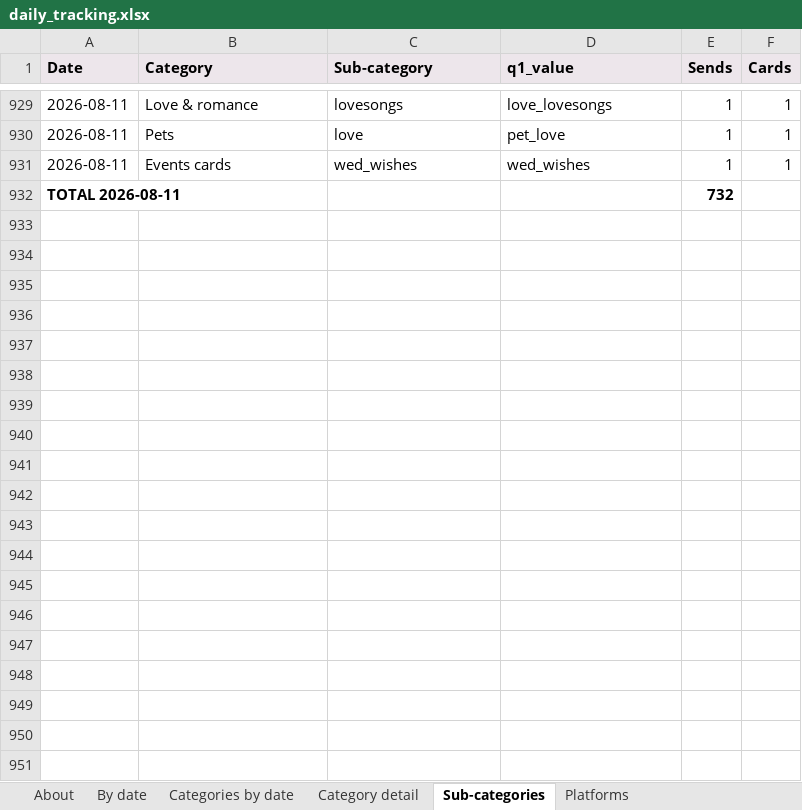
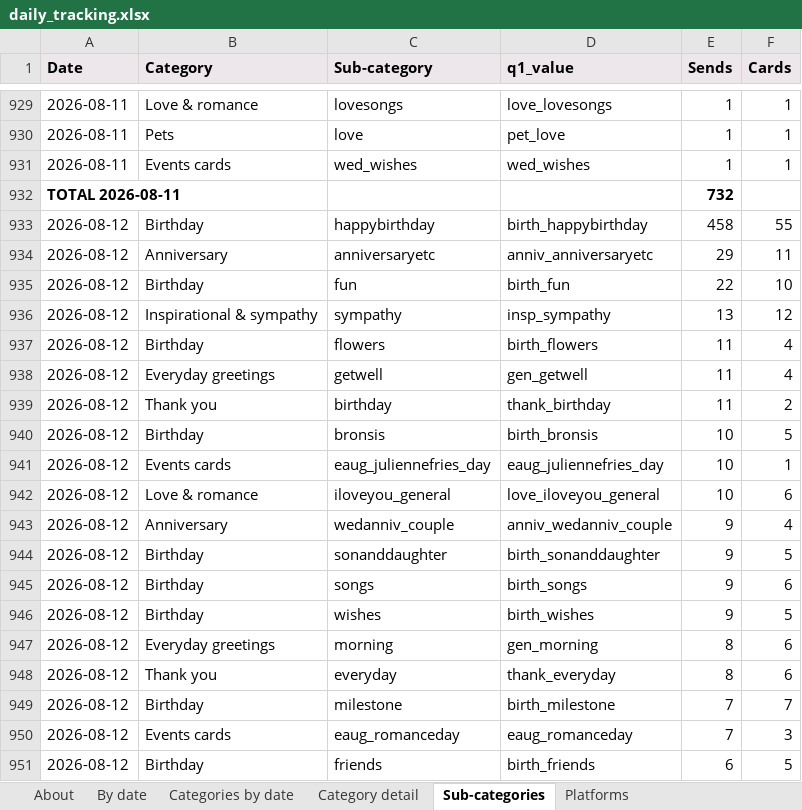
Before and after one commit to indrajit-10/Search_algo, an Excel workbook: reports/daily_tracking.xlsx, sheet Sub-categories, drawn as a sheet; only a part is shown, gaps mark what is left out; values as stored, in another font and other column widths than the file's, no borders; the diff covers the shown part only; the diff names each change by its address in the sheet, - before the commit and + after, or states it on an @@ line.

```diff
--- a/reports/daily_tracking.xlsx (sheet Sub-categories)
+++ b/reports/daily_tracking.xlsx (sheet Sub-categories)
+row 933: 2026-08-12 | Birthday | happybirthday | birth_happybirthday | 458 | 55
+row 934: 2026-08-12 | Anniversary | anniversaryetc | anniv_anniversaryetc | 29 | 11
+row 935: 2026-08-12 | Birthday | fun | birth_fun | 22 | 10
+row 936: 2026-08-12 | Inspirational & sympathy | sympathy | insp_sympathy | 13 | 12
+row 937: 2026-08-12 | Birthday | flowers | birth_flowers | 11 | 4
+row 938: 2026-08-12 | Everyday greetings | getwell | gen_getwell | 11 | 4
+row 939: 2026-08-12 | Thank you | birthday | thank_birthday | 11 | 2
+row 940: 2026-08-12 | Birthday | bronsis | birth_bronsis | 10 | 5
+row 941: 2026-08-12 | Events cards | eaug_juliennefries_day | eaug_juliennefries_day | 10 | 1
+row 942: 2026-08-12 | Love & romance | iloveyou_general | love_iloveyou_general | 10 | 6
+row 943: 2026-08-12 | Anniversary | wedanniv_couple | anniv_wedanniv_couple | 9 | 4
+row 944: 2026-08-12 | Birthday | sonanddaughter | birth_sonanddaughter | 9 | 5
+row 945: 2026-08-12 | Birthday | songs | birth_songs | 9 | 6
+row 946: 2026-08-12 | Birthday | wishes | birth_wishes | 9 | 5
+row 947: 2026-08-12 | Everyday greetings | morning | gen_morning | 8 | 6
+row 948: 2026-08-12 | Thank you | everyday | thank_everyday | 8 | 6
+row 949: 2026-08-12 | Birthday | milestone | birth_milestone | 7 | 7
+row 950: 2026-08-12 | Events cards | eaug_romanceday | eaug_romanceday | 7 | 3
+row 951: 2026-08-12 | Birthday | friends | birth_friends | 6 | 5
```
Also changed, not shown: 65 added rows elsewhere in this sheet, sheet Category detail, sheet Categories by date, sheet Platforms, sheet By date, sheet About, 4 other files.
